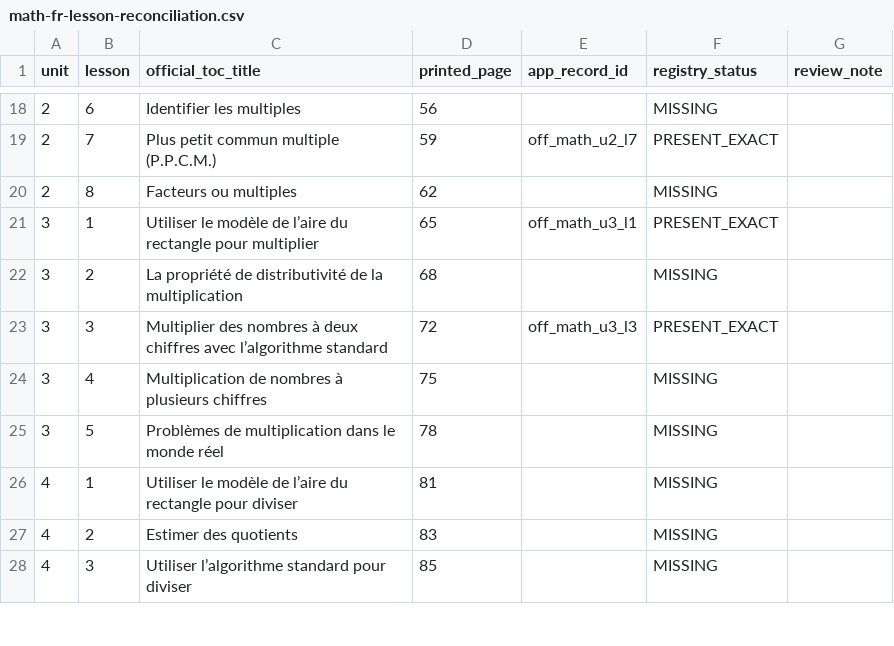
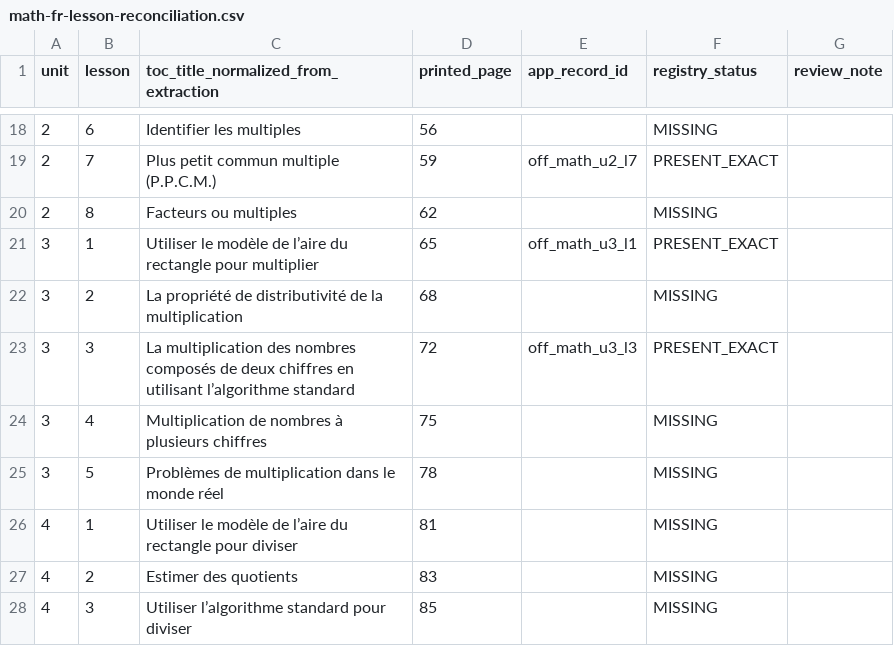
Before and after one commit to madnessgate44-debug/Amina, a CSV file: docs/audits/grade5-2026-2027/math-fr-lesson-reconciliation.csv, drawn as a sheet; only a part is shown, gaps mark what is left out; the diff names each change by its address in the sheet, - before the commit and + after, or states it on an @@ line.

Commit message:
Clarify normalized extracted TOC title

```diff
--- a/docs/audits/grade5-2026-2027/math-fr-lesson-reconciliation.csv
+++ b/docs/audits/grade5-2026-2027/math-fr-lesson-reconciliation.csv
-C1: official_toc_title
+C1: toc_title_normalized_from_extraction
-C23: Multiplier des nombres à deux chiffres avec l’algorithme standard
+C23: La multiplication des nombres composés de deux chiffres en utilisant l’algorithme standard
```
